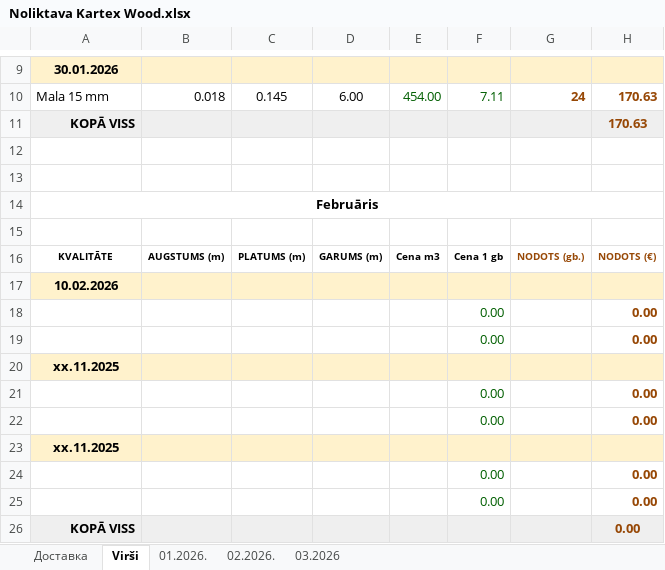
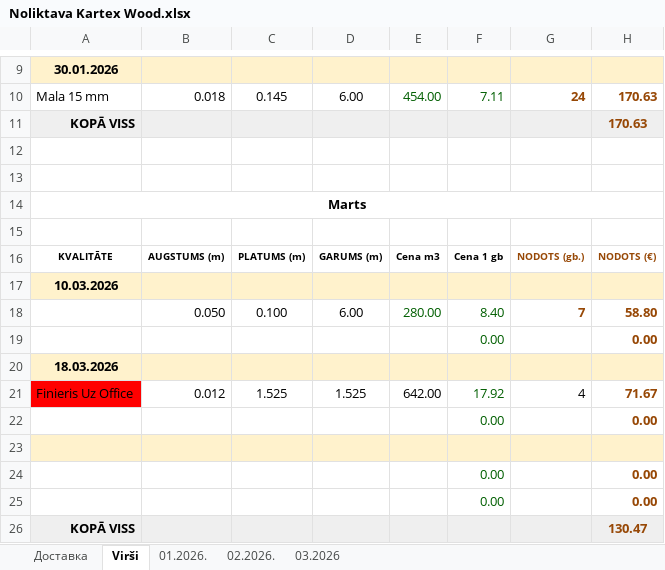
Before and after one commit to denissgrabovskis/bachelor, an Excel workbook: sources/Noliktava Kartex Wood.xlsx, sheet Virši, drawn as a sheet; only a part is shown, gaps mark what is left out; values as stored, in another font and other column widths than the file's, no borders; charts and pictures not drawn; removed rows and columns are numbered as before the commit, all else as after; the diff names each change by its address in the sheet, - before the commit and + after, or states it on an @@ line.

```diff
--- a/sources/Noliktava Kartex Wood.xlsx (sheet Virši)
+++ b/sources/Noliktava Kartex Wood.xlsx (sheet Virši)
-A14: Februāris
+A14: Marts
-A17: 10.02.2026
+A17: 10.03.2026
+row 18:  | 0.050 | 0.100 | 6.00 | 280.00 | 8.40 | 7 | 58.80
@@ row 21 moved to row 19: 0.00 @@
+row 20: 18.03.2026
+row 21: Finieris Uz Office | 0.012 | 1.525 | 1.525 | 642.00 | 17.92 | 4 | 71.67
+row 23: (empty)
-row 20: xx.11.2025
-row 23: xx.11.2025
-row 24:  |  |  |  |  | 0.00 |  | 0.00
-row 25:  |  |  |  |  | 0.00 |  | 0.00
-H26: 0.00
+H26: 130.47
```
Also changed, not shown: sheet 03.2026, sheet 02.2026., sheet 01.2026., sheet Доставка, formulas that keep their value, hidden cells, charts or pictures, sources/2025 Noliktava Kartex Wood.xlsx, 3 other files.
